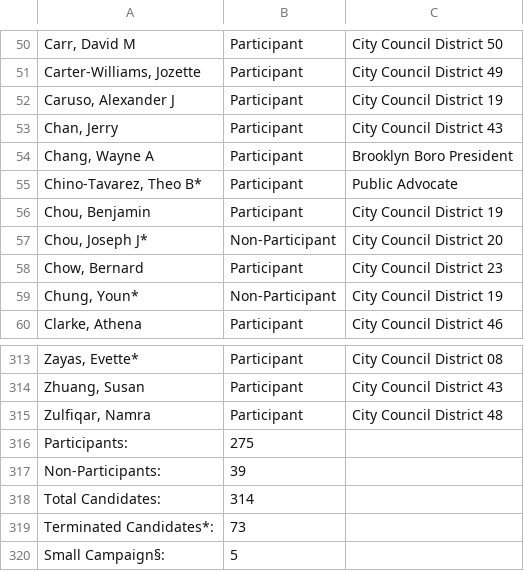
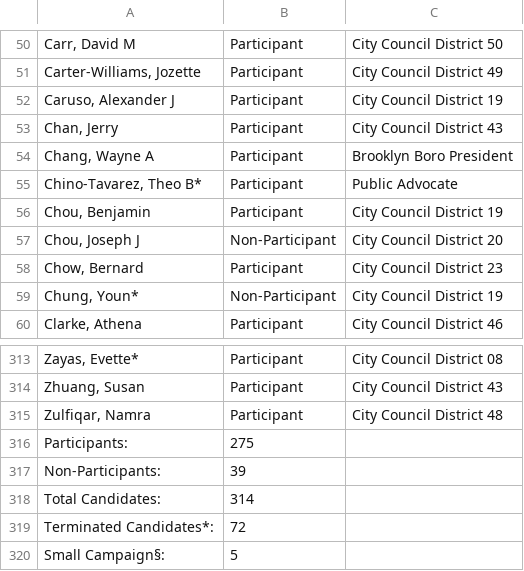
Before and after one commit to fedex1/campaign-tracker, a CSV file: nyccfb_info_public_reports_candidate_25.htm.csv, drawn as a sheet; only a part is shown, gaps mark what is left out; the diff names each change by its address in the sheet, - before the commit and + after, or states it on an @@ line.

Commit message:
Thu May 29 05:05:02 PM EDT 2025

```diff
--- a/nyccfb_info_public_reports_candidate_25.htm.csv
+++ b/nyccfb_info_public_reports_candidate_25.htm.csv
-A57: Chou, Joseph J*
+A57: Chou, Joseph J
-B319: 73
+B319: 72
```
